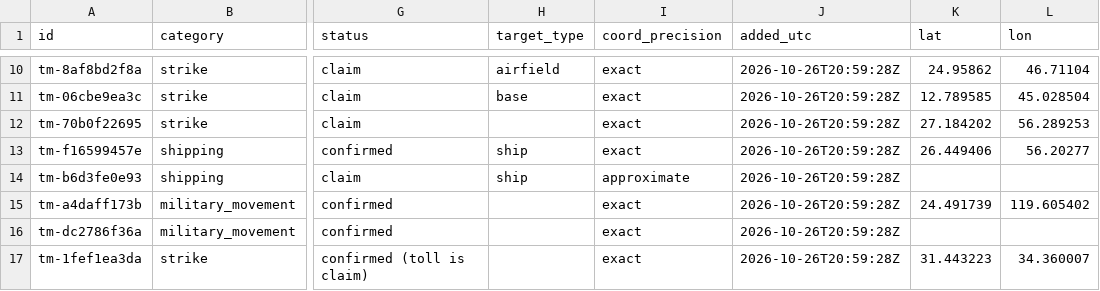
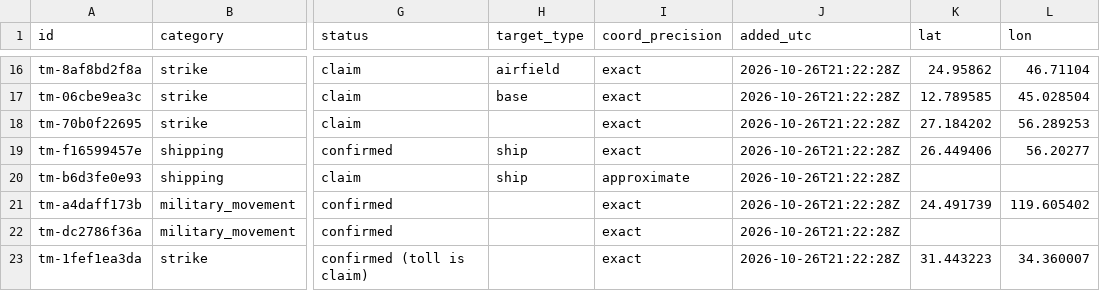
Before and after one commit to SimpleAdoptionRegistry/threat-map, a CSV file: events.csv, drawn as a sheet; only a part is shown, gaps mark what is left out; addresses are those after the commit; the diff covers the shown part only; the diff names each change by its address in the sheet, - before the commit and + after, or states it on an @@ line.

```diff
--- a/events.csv
+++ b/events.csv
-J16:J23 (added_utc): 2026-10-26T20:59:28Z
+J16:J23 (added_utc): 2026-10-26T21:22:28Z
```
Also changed, not shown: 6 added rows, 6 removed rows and 9 edited cells elsewhere in this file, 4 other files.
